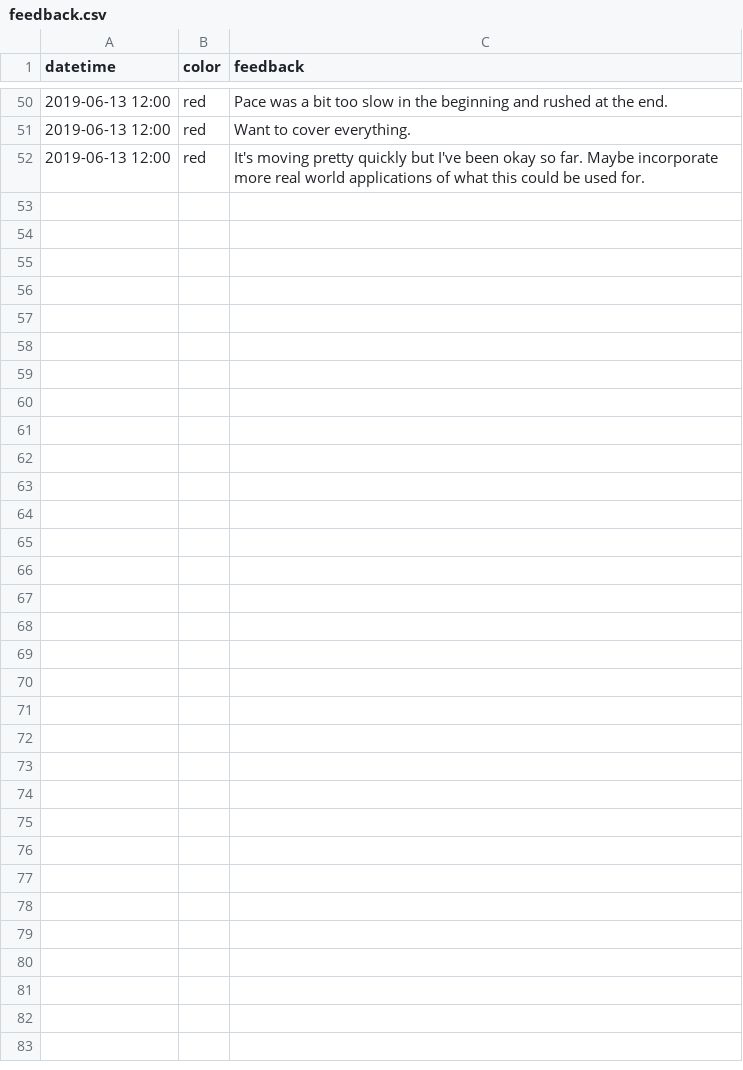
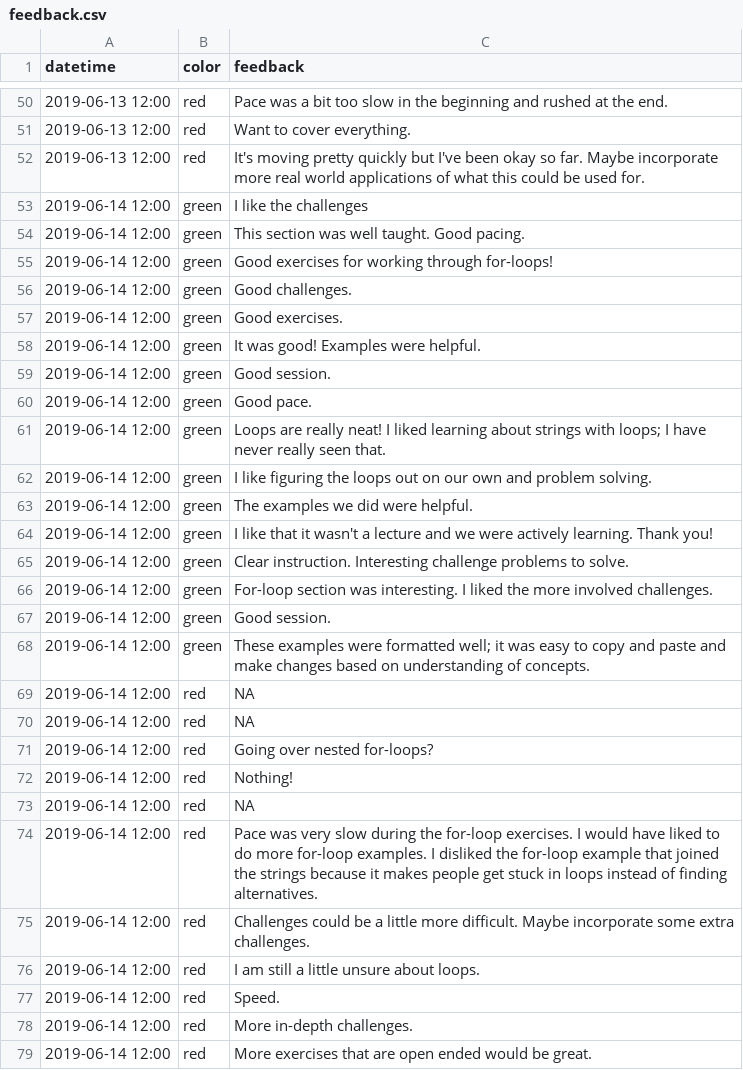
Before and after one commit to mckays630/2019-06-13-python-regn, a CSV file: data/feedback.csv, drawn as a sheet; only a part is shown, gaps mark what is left out; the diff names each change by its address in the sheet, - before the commit and + after, or states it on an @@ line.

Commit message:
Add feedback from day 2 noon

```diff
--- a/data/feedback.csv
+++ b/data/feedback.csv
+row 53: 2019-06-14 12:00 | green | I like the challenges
+row 54: 2019-06-14 12:00 | green | This section was well taught. Good pacing.
+row 55: 2019-06-14 12:00 | green | Good exercises for working through for-loops!
+row 56: 2019-06-14 12:00 | green | Good challenges.
+row 57: 2019-06-14 12:00 | green | Good exercises.
+row 58: 2019-06-14 12:00 | green | It was good! Examples were helpful.
+row 59: 2019-06-14 12:00 | green | Good session.
+row 60: 2019-06-14 12:00 | green | Good pace.
+row 61: 2019-06-14 12:00 | green | Loops are really neat! I liked learning about strings with loops; I have never really seen that.
+row 62: 2019-06-14 12:00 | green | I like figuring the loops out on our own and problem solving.
+row 63: 2019-06-14 12:00 | green | The examples we did were helpful.
+row 64: 2019-06-14 12:00 | green | I like that it wasn't a lecture and we were actively learning. Thank you!
+row 65: 2019-06-14 12:00 | green | Clear instruction. Interesting challenge problems to solve.
+row 66: 2019-06-14 12:00 | green | For-loop section was interesting. I liked the more involved challenges.
+row 67: 2019-06-14 12:00 | green | Good session.
+row 68: 2019-06-14 12:00 | green | These examples were formatted well; it was easy to copy and paste and make changes based on understanding of concepts.
+row 69: 2019-06-14 12:00 | red | NA
+row 70: 2019-06-14 12:00 | red | NA
+row 71: 2019-06-14 12:00 | red | Going over nested for-loops?
+row 72: 2019-06-14 12:00 | red | Nothing!
+row 73: 2019-06-14 12:00 | red | NA
+row 74: 2019-06-14 12:00 | red | Pace was very slow during the for-loop exercises. I would have liked to do more for-loop examples. I disliked the for-loop example that joined the strings because it makes people get stuck in loops instead of finding alternatives.
+row 75: 2019-06-14 12:00 | red | Challenges could be a little more difficult. Maybe incorporate some extra challenges.
+row 76: 2019-06-14 12:00 | red | I am still a little unsure about loops.
+row 77: 2019-06-14 12:00 | red | Speed.
+row 78: 2019-06-14 12:00 | red | More in-depth challenges.
+row 79: 2019-06-14 12:00 | red | More exercises that are open ended would be great.
```
